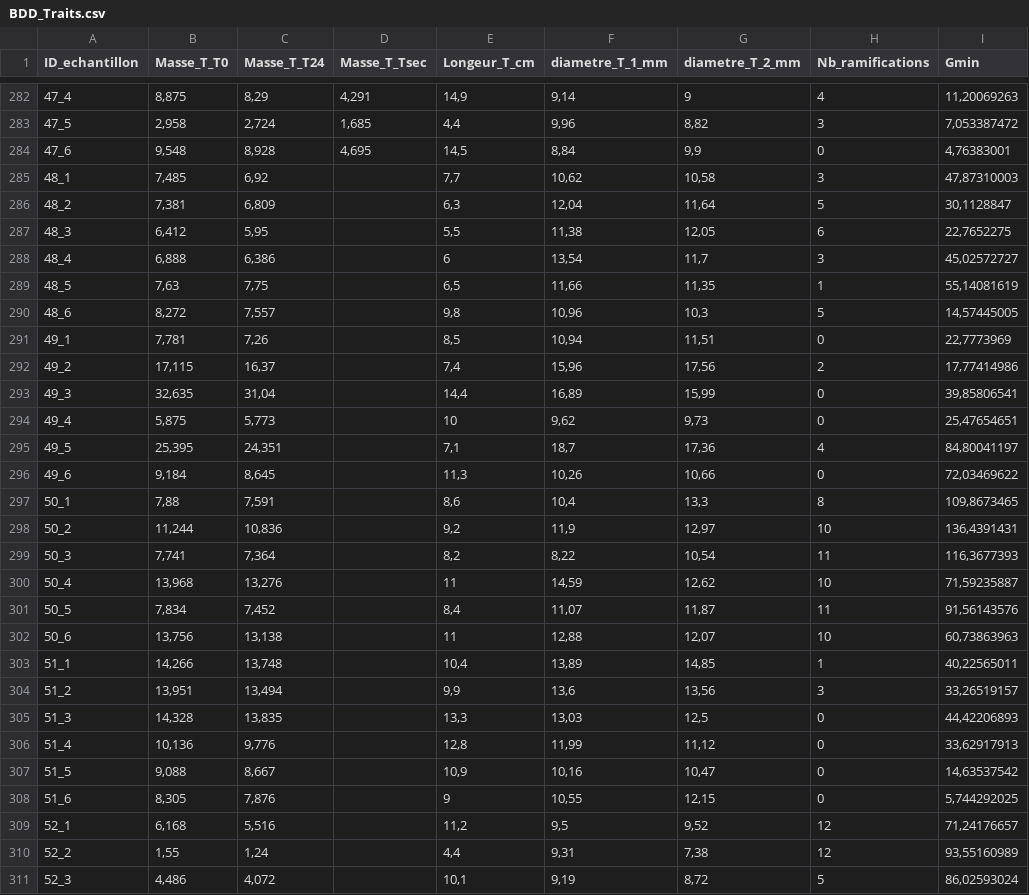
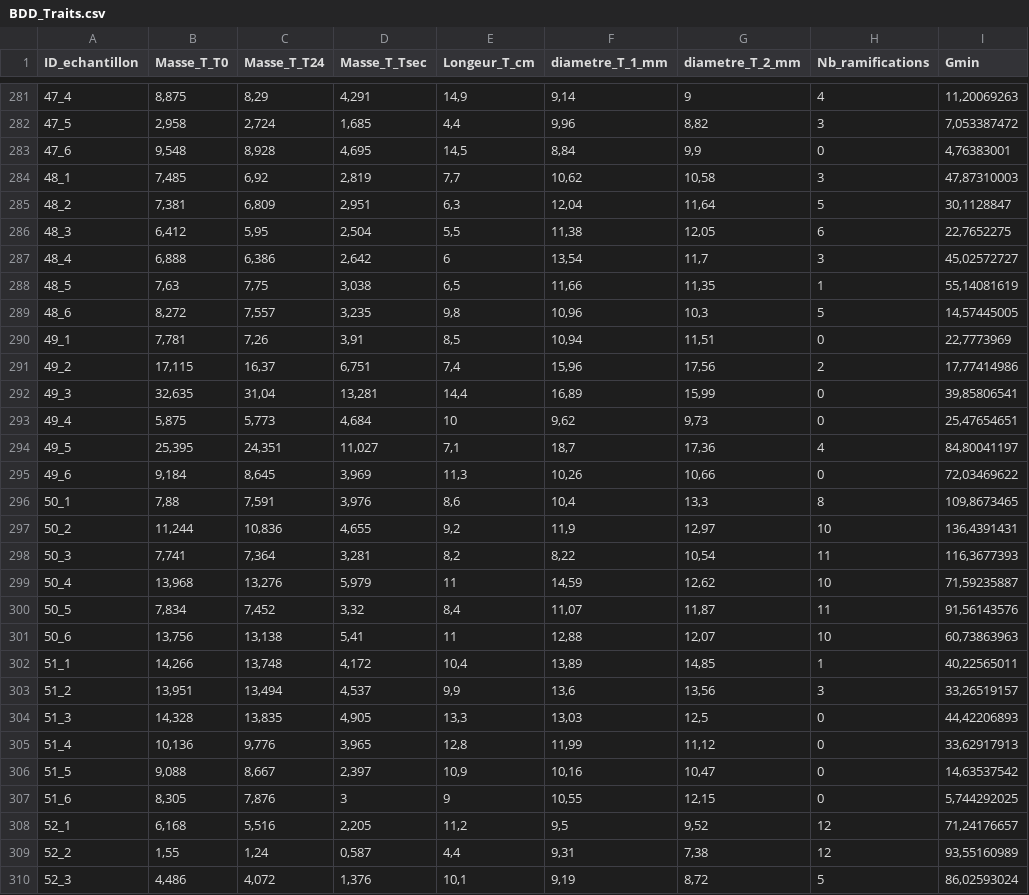
Before and after one commit to Vaea-lef/Stage_inflammabilit-, a CSV file: Data/BDD_Traits.csv, drawn as a sheet; only a part is shown, gaps mark what is left out; the diff covers the shown part only.

```diff
--- a/Data/BDD_Traits.csv
+++ b/Data/BDD_Traits.csv
@@ -284,28 +283,28 @@
 47_6;9,548;8,928;4,695;14,5;8,84;9,9;0;4,76383001
-48_1;7,485;6,92;;7,7;10,62;10,58;3;47,87310003
-48_2;7,381;6,809;;6,3;12,04;11,64;5;30,1128847
-48_3;6,412;5,95;;5,5;11,38;12,05;6;22,7652275
-48_4;6,888;6,386;;6;13,54;11,7;3;45,02572727
-48_5;7,63;7,75;;6,5;11,66;11,35;1;55,14081619
-48_6;8,272;7,557;;9,8;10,96;10,3;5;14,57445005
-49_1;7,781;7,26;;8,5;10,94;11,51;0;22,7773969
-49_2;17,115;16,37;;7,4;15,96;17,56;2;17,77414986
-49_3;32,635;31,04;;14,4;16,89;15,99;0;39,85806541
-49_4;5,875;5,773;;10;9,62;9,73;0;25,47654651
-49_5;25,395;24,351;;7,1;18,7;17,36;4;84,80041197
-49_6;9,184;8,645;;11,3;10,26;10,66;0;72,03469622
-50_1;7,88;7,591;;8,6;10,4;13,3;8;109,8673465
-50_2;11,244;10,836;;9,2;11,9;12,97;10;136,4391431
-50_3;7,741;7,364;;8,2;8,22;10,54;11;116,3677393
-50_4;13,968;13,276;;11;14,59;12,62;10;71,59235887
-50_5;7,834;7,452;;8,4;11,07;11,87;11;91,56143576
-50_6;13,756;13,138;;11;12,88;12,07;10;60,73863963
-51_1;14,266;13,748;;10,4;13,89;14,85;1;40,22565011
-51_2;13,951;13,494;;9,9;13,6;13,56;3;33,26519157
-51_3;14,328;13,835;;13,3;13,03;12,5;0;44,42206893
-51_4;10,136;9,776;;12,8;11,99;11,12;0;33,62917913
-51_5;9,088;8,667;;10,9;10,16;10,47;0;14,63537542
-51_6;8,305;7,876;;9;10,55;12,15;0;5,744292025
-52_1;6,168;5,516;;11,2;9,5;9,52;12;71,24176657
-52_2;1,55;1,24;;4,4;9,31;7,38;12;93,55160989
-52_3;4,486;4,072;;10,1;9,19;8,72;5;86,02593024
+48_1;7,485;6,92;2,819;7,7;10,62;10,58;3;47,87310003
+48_2;7,381;6,809;2,951;6,3;12,04;11,64;5;30,1128847
+48_3;6,412;5,95;2,504;5,5;11,38;12,05;6;22,7652275
+48_4;6,888;6,386;2,642;6;13,54;11,7;3;45,02572727
+48_5;7,63;7,75;3,038;6,5;11,66;11,35;1;55,14081619
+48_6;8,272;7,557;3,235;9,8;10,96;10,3;5;14,57445005
+49_1;7,781;7,26;3,91;8,5;10,94;11,51;0;22,7773969
+49_2;17,115;16,37;6,751;7,4;15,96;17,56;2;17,77414986
+49_3;32,635;31,04;13,281;14,4;16,89;15,99;0;39,85806541
+49_4;5,875;5,773;4,684;10;9,62;9,73;0;25,47654651
+49_5;25,395;24,351;11,027;7,1;18,7;17,36;4;84,80041197
+49_6;9,184;8,645;3,969;11,3;10,26;10,66;0;72,03469622
+50_1;7,88;7,591;3,976;8,6;10,4;13,3;8;109,8673465
+50_2;11,244;10,836;4,655;9,2;11,9;12,97;10;136,4391431
+50_3;7,741;7,364;3,281;8,2;8,22;10,54;11;116,3677393
+50_4;13,968;13,276;5,979;11;14,59;12,62;10;71,59235887
+50_5;7,834;7,452;3,32;8,4;11,07;11,87;11;91,56143576
+50_6;13,756;13,138;5,41;11;12,88;12,07;10;60,73863963
+51_1;14,266;13,748;4,172;10,4;13,89;14,85;1;40,22565011
+51_2;13,951;13,494;4,537;9,9;13,6;13,56;3;33,26519157
+51_3;14,328;13,835;4,905;13,3;13,03;12,5;0;44,42206893
+51_4;10,136;9,776;3,965;12,8;11,99;11,12;0;33,62917913
+51_5;9,088;8,667;2,397;10,9;10,16;10,47;0;14,63537542
+51_6;8,305;7,876;3;9;10,55;12,15;0;5,744292025
+52_1;6,168;5,516;2,205;11,2;9,5;9,52;12;71,24176657
+52_2;1,55;1,24;0,587;4,4;9,31;7,38;12;93,55160989
+52_3;4,486;4,072;1,376;10,1;9,19;8,72;5;86,02593024
```
Also changed, not shown: 1 removed row and 16 edited cells elsewhere in this file, Data/BDD_Echantillonnage.csv, Data/BDD_Feuille.csv, 1 other file.
